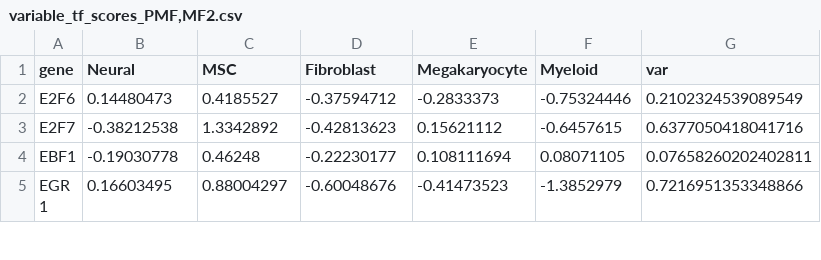
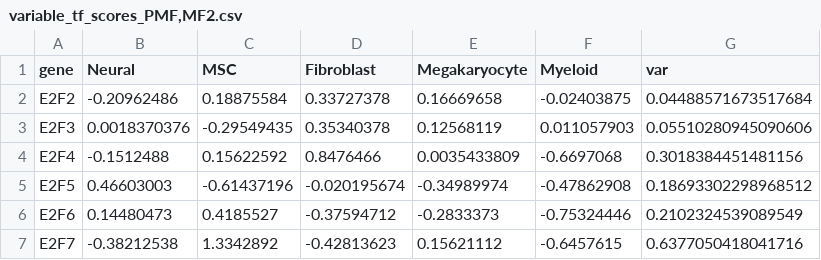
Before and after one commit to rissahe/LR2TF_HiWi, a CSV file: script_test/TF_results/PMF_MF2/variable_tf_scores_PMF,MF2.csv, drawn as a sheet; only a part is shown; the shorter side is filled out with more unchanged rows.

```diff
--- a/script_test/TF_results/PMF_MF2/variable_tf_scores_PMF,MF2.csv
+++ b/script_test/TF_results/PMF_MF2/variable_tf_scores_PMF,MF2.csv
@@ -1,2 +1,6 @@
 gene,Neural,MSC,Fibroblast,Megakaryocyte,Myeloid,var
+E2F2,-0.20962486,0.18875584,0.33727378,0.16669658,-0.02403875,0.04488571673517684
+E2F3,0.0018370376,-0.29549435,0.35340378,0.12568119,0.011057903,0.05510280945090606
+E2F4,-0.1512488,0.15622592,0.8476466,0.0035433809,-0.6697068,0.3018384451481156
+E2F5,0.46603003,-0.61437196,-0.020195674,-0.34989974,-0.47862908,0.18693302298968512
 E2F6,0.14480473,0.4185527,-0.37594712,-0.2833373,-0.75324446,0.2102324539089549
```
Also changed, not shown: script_test/CrossTalkeR_input_PMF_MF2.csv, script_test/CrossTalkeR_input_control.csv, 36 other files.
